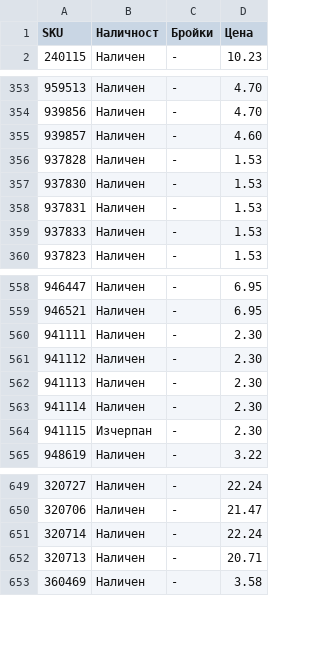
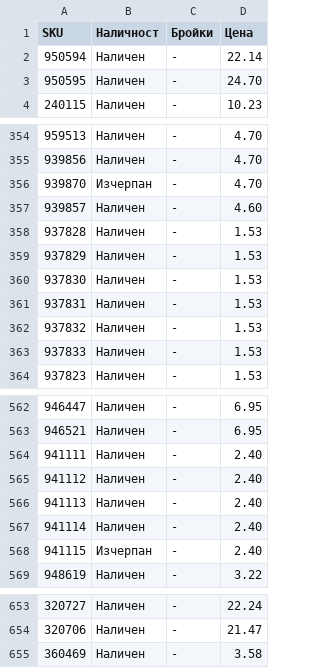
Before and after one commit to vladi1199/proba5, a CSV file: proba5/results_filstar.csv, drawn as a sheet; only a part is shown, gaps mark what is left out; the diff covers the shown part only.

```diff
--- a/proba5/results_filstar.csv
+++ b/proba5/results_filstar.csv
@@ -1,2 +1,4 @@
 SKU,Наличност,Бройки,Цена
+950594,Наличен,-,22.14
+950595,Наличен,-,24.70
 240115,Наличен,-,10.23
@@ -354,6 +355,9 @@ SKU,Наличност,Бройки,Цена
 939856,Наличен,-,4.70
+939870,Изчерпан,-,4.70
 939857,Наличен,-,4.60
 937828,Наличен,-,1.53
+937829,Наличен,-,1.53
 937830,Наличен,-,1.53
 937831,Наличен,-,1.53
+937832,Наличен,-,1.53
 937833,Наличен,-,1.53
@@ -559,7 +563,7 @@ SKU,Наличност,Бройки,Цена
 946521,Наличен,-,6.95
-941111,Наличен,-,2.30
-941112,Наличен,-,2.30
-941113,Наличен,-,2.30
-941114,Наличен,-,2.30
-941115,Изчерпан,-,2.30
+941111,Наличен,-,2.40
+941112,Наличен,-,2.40
+941113,Наличен,-,2.40
+941114,Наличен,-,2.40
+941115,Изчерпан,-,2.40
 948619,Наличен,-,3.22
@@ -650,4 +654,2 @@ SKU,Наличност,Бройки,Цена
 320706,Наличен,-,21.47
-320714,Наличен,-,22.24
-320713,Наличен,-,20.71
 360469,Наличен,-,3.58
```
Also changed, not shown: 1 removed row and 2 edited cells elsewhere in this file, proba5/not_found_filstar.csv, 1 other file.
